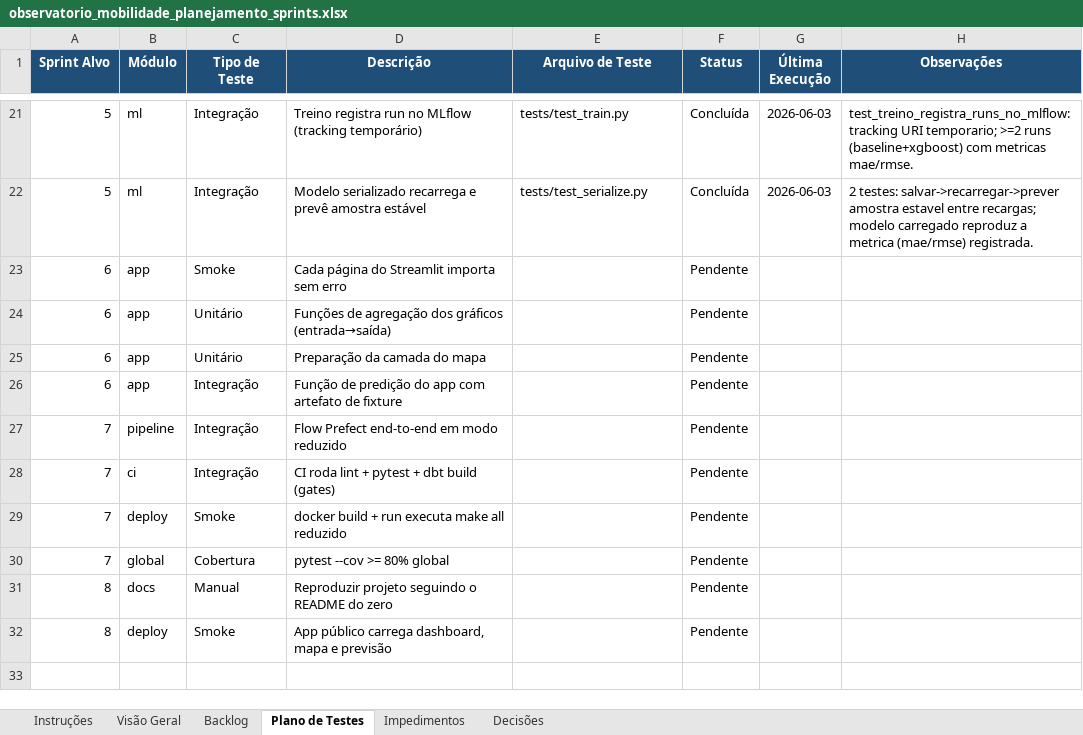
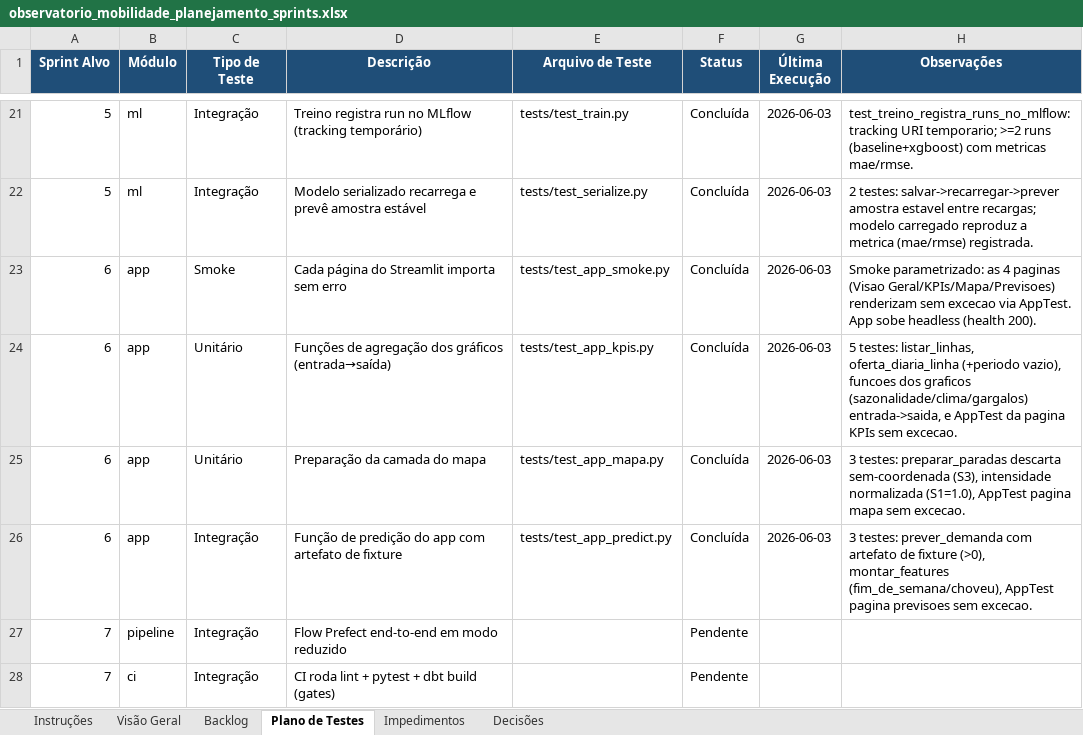
Before and after one commit to TatianaCalixto/observatorio-mobilidade, an Excel workbook: observatorio_mobilidade_planejamento_sprints.xlsx, sheet Plano de Testes, drawn as a sheet; only a part is shown, gaps mark what is left out; the shorter side is filled out with more unchanged rows; values as stored, in another font and other column widths than the file's, no borders; the diff names each change by its address in the sheet, - before the commit and + after, or states it on an @@ line.

```diff
--- a/observatorio_mobilidade_planejamento_sprints.xlsx (sheet Plano de Testes)
+++ b/observatorio_mobilidade_planejamento_sprints.xlsx (sheet Plano de Testes)
-E23 (Arquivo de Teste): (empty)
+E23 (Arquivo de Teste): tests/test_app_smoke.py
-F23:F26 (Status): Pendente
+F23:F26 (Status): Concluída
-G23:G26 (Última Execução): (empty)
+G23:G26 (Última Execução): 2026-06-03
-H23 (Observações): (empty)
+H23 (Observações): Smoke parametrizado: as 4 paginas (Visao Geral/KPIs/Mapa/Previsoes) renderizam sem excecao via AppTest. App sobe headless (health 200).
-E24 (Arquivo de Teste): (empty)
+E24 (Arquivo de Teste): tests/test_app_kpis.py
-H24 (Observações): (empty)
+H24 (Observações): 5 testes: listar_linhas, oferta_diaria_linha (+periodo vazio), funcoes dos graficos (sazonalidade/clima/gargalos) entrada->saida, e AppTest da pagina KPIs sem excecao.
-E25 (Arquivo de Teste): (empty)
+E25 (Arquivo de Teste): tests/test_app_mapa.py
-H25 (Observações): (empty)
+H25 (Observações): 3 testes: preparar_paradas descarta sem-coordenada (S3), intensidade normalizada (S1=1.0), AppTest pagina mapa sem excecao.
-E26 (Arquivo de Teste): (empty)
+E26 (Arquivo de Teste): tests/test_app_predict.py
-H26 (Observações): (empty)
+H26 (Observações): 3 testes: prever_demanda com artefato de fixture (>0), montar_features (fim_de_semana/choveu), AppTest pagina previsoes sem excecao.
```
Also changed, not shown: sheet Backlog, sheet Visão Geral, 13 other files.
